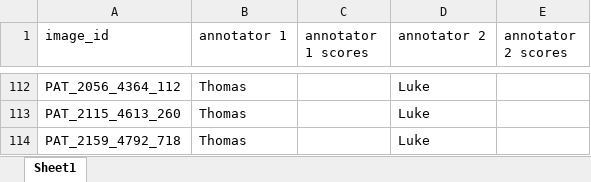
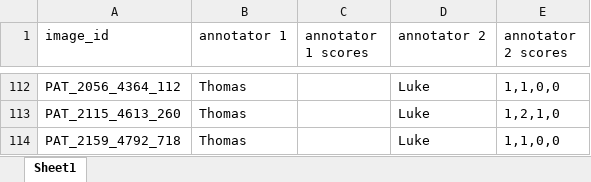
Before and after one commit to ThomasBroholtKnudsen/ProjectsinDataScience2024, an Excel workbook: okapi_annotation_scores.xlsx, sheet Sheet1, drawn as a sheet; only a part is shown, gaps mark what is left out; values as stored, in another font and other column widths than the file's, no borders; the diff covers the shown part only; the diff names each change by its address in the sheet, - before the commit and + after, or states it on an @@ line.

Commit message:
Update okapi_annotation_scores.xlsx
Luke's annotations

```diff
--- a/okapi_annotation_scores.xlsx (sheet Sheet1)
+++ b/okapi_annotation_scores.xlsx (sheet Sheet1)
-E112 (annotator 2 scores): (empty)
+E112 (annotator 2 scores): 1,1,0,0
-E113 (annotator 2 scores): (empty)
+E113 (annotator 2 scores): 1,2,1,0
-E114 (annotator 2 scores): (empty)
+E114 (annotator 2 scores): 1,1,0,0
```
Also changed, not shown: 54 edited cells elsewhere in this sheet.
